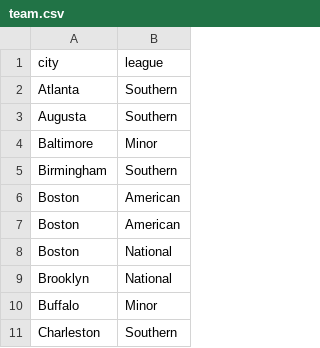
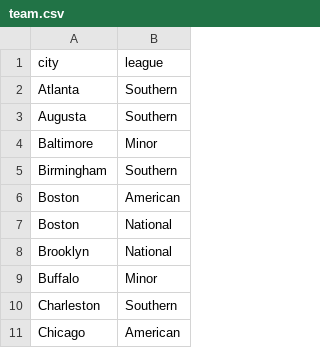
Before and after one commit to jdesilvio/t206api, a CSV file: data/team.csv, drawn as a sheet; only a part is shown; the shorter side is filled out with more unchanged rows.

Commit message:
Add card, team and variation data

```diff
--- a/data/team.csv
+++ b/data/team.csv
@@ -6,3 +6,2 @@ Birmingham,Southern
 Boston,American
-Boston,American
 Boston,National
```
Also changed, not shown: 2 other files.
